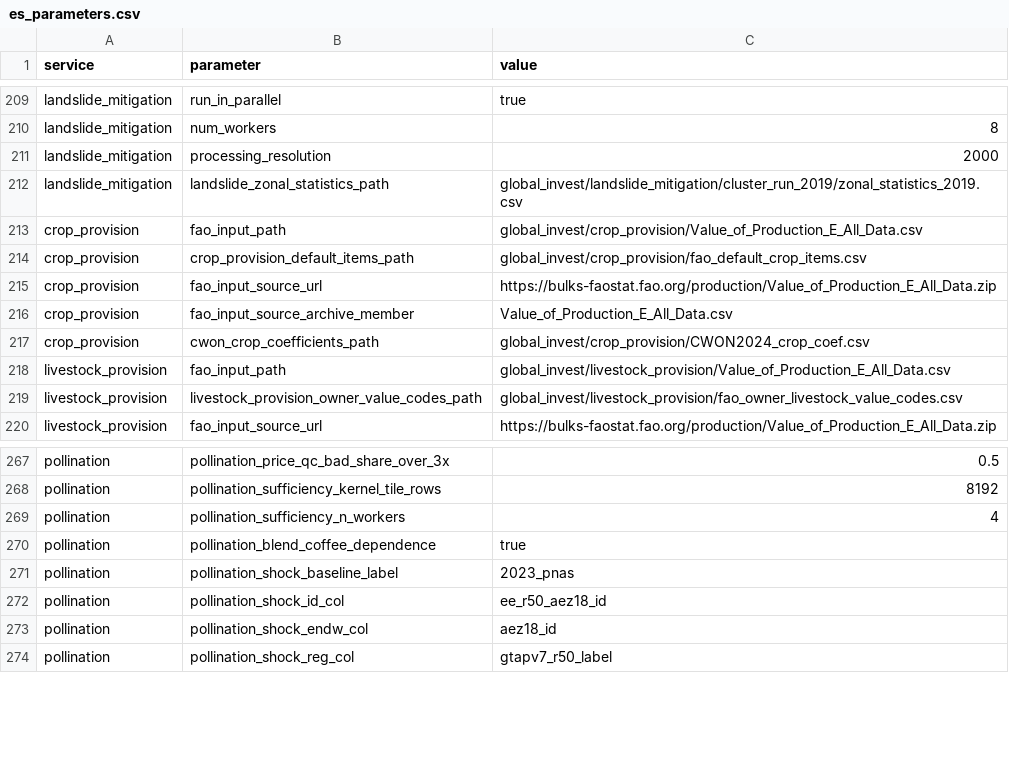
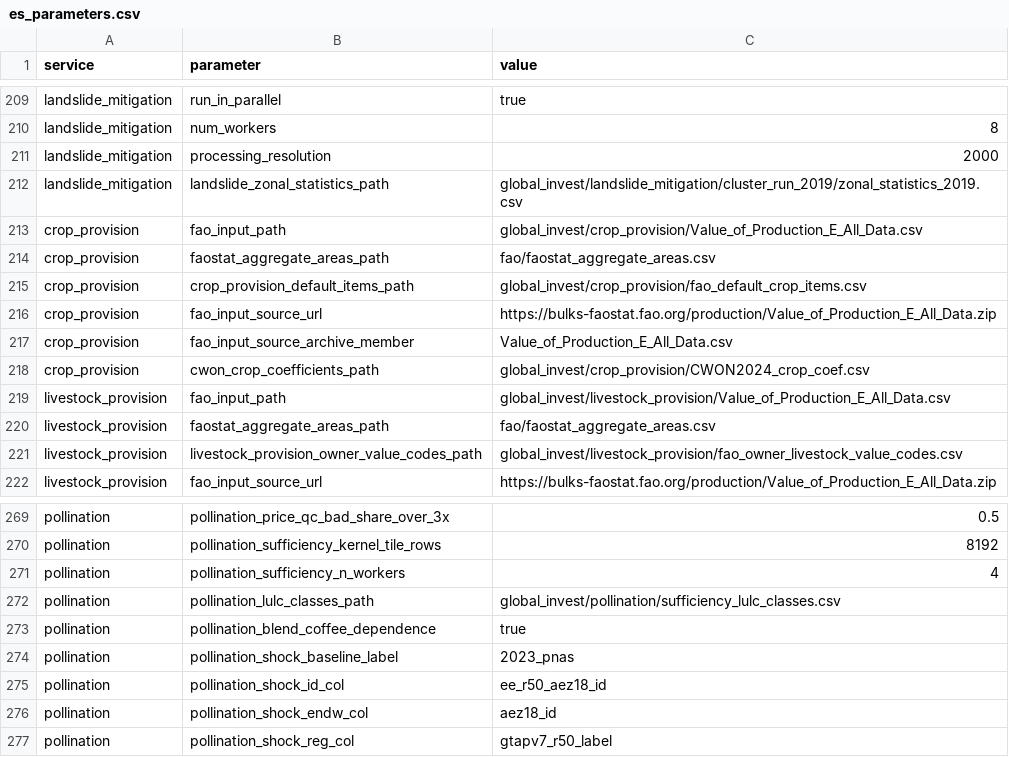
Before and after one commit to NatCapTEEMs/global_invest_dev, a CSV file: global_invest/input_template/es_parameters.csv, drawn as a sheet; only a part is shown, gaps mark what is left out; the diff names each change by its address in the sheet, - before the commit and + after, or states it on an @@ line.

Commit message:
the last data tables and erosion's output filenames
The two tables I had argued should stay were the same kind of thing as the ones I moved: 21 ESA
class ids defining natural habitat, sitting in a different file from the ESA codebook they belong
with, and the 42 FAOSTAT aggregate areas. Both are CSVs, and the four land-cover class sets are one
table keyed by scheme and role rather than four constants.

Erosion spelled thirteen output filenames as constants and joined them to a directory at
twenty-six call sites, so nothing published them on p and every consumer rebuilt the same join.
They are fields on the output namespace erosion_paths already returns, each spelled once.

```diff
--- a/global_invest/input_template/es_parameters.csv
+++ b/global_invest/input_template/es_parameters.csv
+row 214: crop_provision | faostat_aggregate_areas_path | fao/faostat_aggregate_areas.csv
+row 220: livestock_provision | faostat_aggregate_areas_path | fao/faostat_aggregate_areas.csv
+row 272: pollination | pollination_lulc_classes_path | global_invest/pollination/sufficiency_lulc_classes.csv
```
Also changed, not shown: 11 other files.
